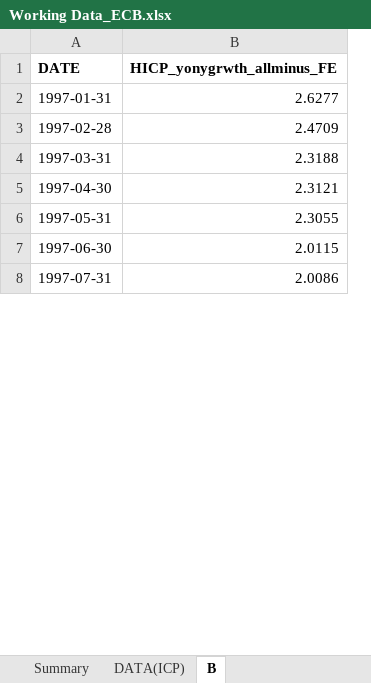
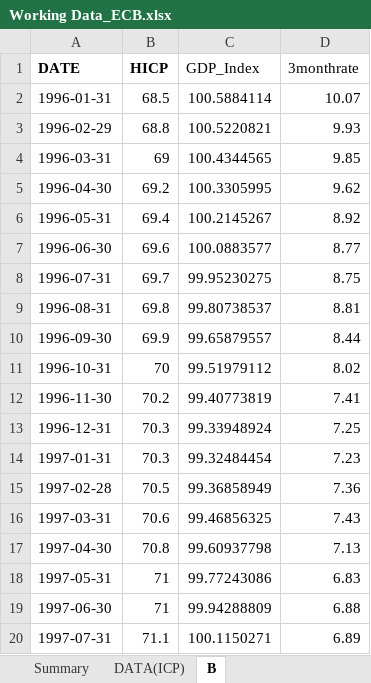
Before and after one commit to Aramazd-1/Coding-Sample, an Excel workbook: Python code - Structural Macroeconometrics- Final Project/Data/Working Data_ECB.xlsx, sheet B, drawn as a sheet; only a part is shown; values as stored, in another font and other column widths than the file's, no borders; removed rows and columns are numbered as before the commit, all else as after; the diff names each change by its address in the sheet, - before the commit and + after, or states it on an @@ line.

```diff
--- a/Python code - Structural Macroeconometrics- Final Project/Data/Working Data_ECB.xlsx (sheet B)
+++ b/Python code - Structural Macroeconometrics- Final Project/Data/Working Data_ECB.xlsx (sheet B)
-column B (HICP_yonygrwth_allminus_FE), rows 2-8: 2.6277 | 2.4709 | 2.3188 | 2.3121 | 2.3055 | 2.0115 | 2.0086
+column B (HICP), rows 14-20: 70.3 | 70.5 | 70.6 | 70.8 | 71 | 71 | 71.1
+column C (GDP_Index), rows 14-20: 99.32484454 | 99.36858949 | 99.46856325 | 99.60937798 | 99.77243086 | 99.94288809 | 100.1150271
+column D (3monthrate), rows 14-20: 7.23 | 7.36 | 7.43 | 7.13 | 6.83 | 6.88 | 6.89
+row 2: 1996-01-31 | 68.5 | 100.5884114 | 10.07
+row 3: 1996-02-29 | 68.8 | 100.5220821 | 9.93
+row 4: 1996-03-31 | 69 | 100.4344565 | 9.85
+row 5: 1996-04-30 | 69.2 | 100.3305995 | 9.62
+row 6: 1996-05-31 | 69.4 | 100.2145267 | 8.92
+row 7: 1996-06-30 | 69.6 | 100.0883577 | 8.77
+row 8: 1996-07-31 | 69.7 | 99.95230275 | 8.75
+row 9: 1996-08-31 | 69.8 | 99.80738537 | 8.81
+row 10: 1996-09-30 | 69.9 | 99.65879557 | 8.44
+row 11: 1996-10-31 | 70 | 99.51979112 | 8.02
+row 12: 1996-11-30 | 70.2 | 99.40773819 | 7.41
+row 13: 1996-12-31 | 70.3 | 99.33948924 | 7.25
```
Also changed, not shown: Python code - Structural Macroeconometrics- Final Project/Data/Working Data_EUROSTAT.xlsx, Python code - Structural Macroeconometrics- Final Project/Data/Working Data_Else.xlsx, 29 other files.
